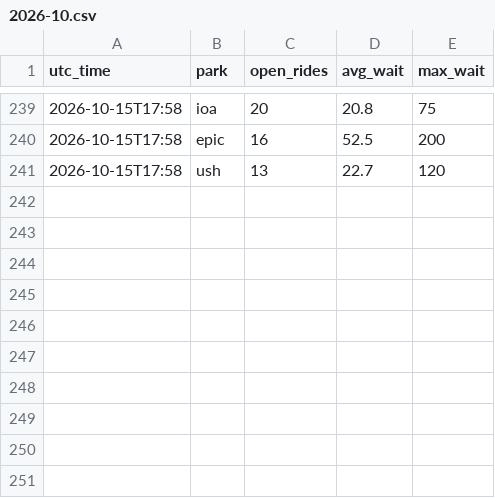
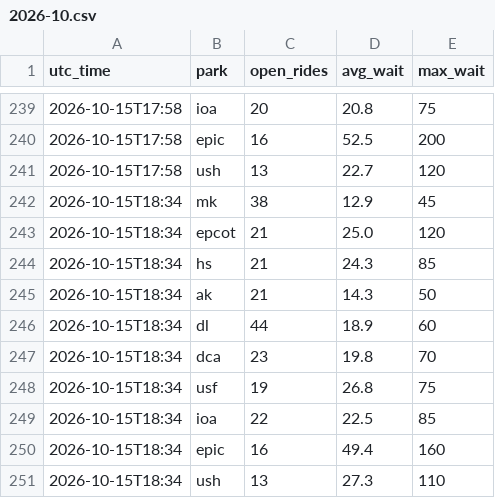
Before and after one commit to secondstarwishes/planning-tools, a CSV file: wait-times/data/history/2026-10.csv, drawn as a sheet; only a part is shown, gaps mark what is left out; the diff names each change by its address in the sheet, - before the commit and + after, or states it on an @@ line.

```diff
--- a/wait-times/data/history/2026-10.csv
+++ b/wait-times/data/history/2026-10.csv
+row 242: 2026-10-15T18:34 | mk | 38 | 12.9 | 45
+row 243: 2026-10-15T18:34 | epcot | 21 | 25.0 | 120
+row 244: 2026-10-15T18:34 | hs | 21 | 24.3 | 85
+row 245: 2026-10-15T18:34 | ak | 21 | 14.3 | 50
+row 246: 2026-10-15T18:34 | dl | 44 | 18.9 | 60
+row 247: 2026-10-15T18:34 | dca | 23 | 19.8 | 70
+row 248: 2026-10-15T18:34 | usf | 19 | 26.8 | 75
+row 249: 2026-10-15T18:34 | ioa | 22 | 22.5 | 85
+row 250: 2026-10-15T18:34 | epic | 16 | 49.4 | 160
+row 251: 2026-10-15T18:34 | ush | 13 | 27.3 | 110
```
Also changed, not shown: 1 other file.
